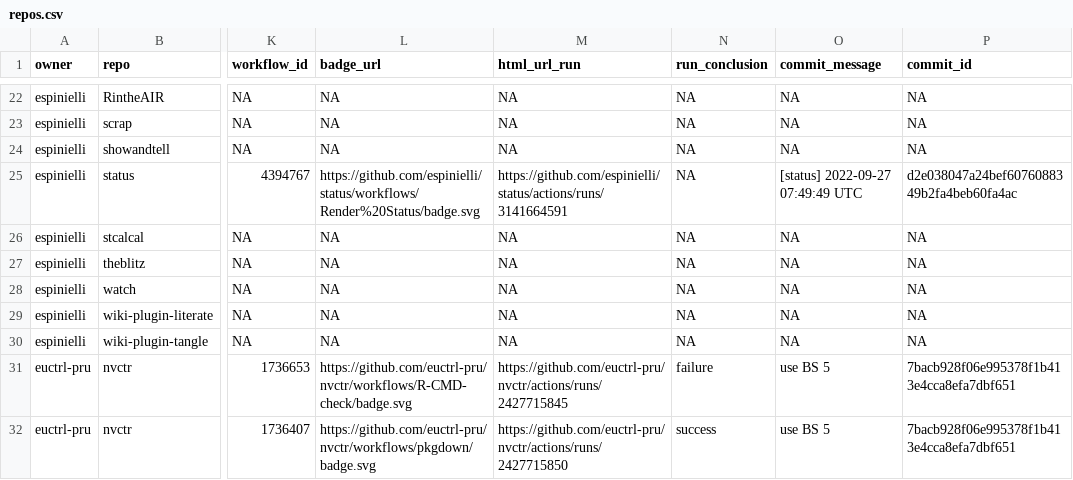
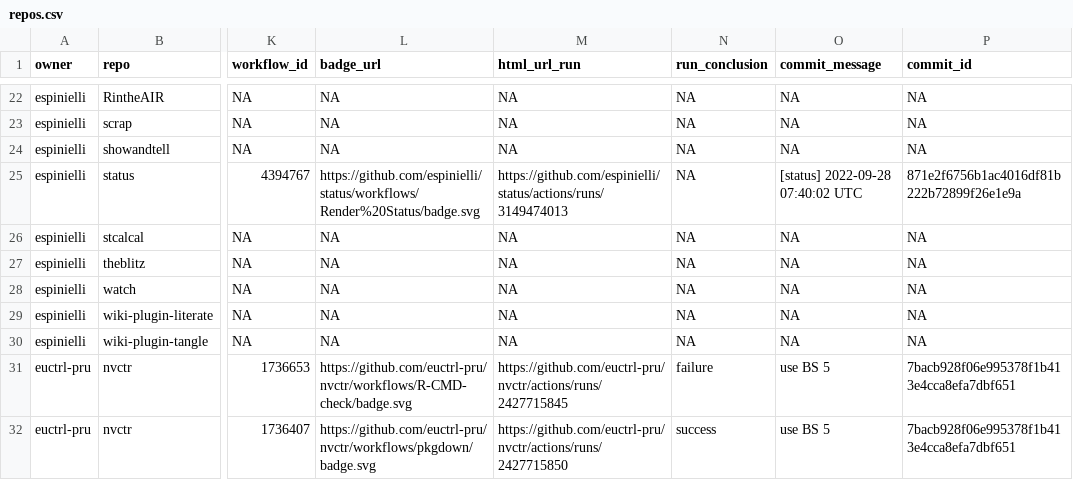
Before and after one commit to espinielli/status, a CSV file: repos.csv, drawn as a sheet; only a part is shown, gaps mark what is left out; the diff names each change by its address in the sheet, - before the commit and + after, or states it on an @@ line.

```diff
--- a/repos.csv
+++ b/repos.csv
-M25 (html_url_run): https://github.com/espinielli/status/actions/runs/3141664591
+M25 (html_url_run): https://github.com/espinielli/status/actions/runs/3149474013
-O25 (commit_message): [status] 2022-09-27 07:49:49 UTC
+O25 (commit_message): [status] 2022-09-28 07:40:02 UTC
-P25 (commit_id): d2e038047a24bef6076088349b2fa4beb60fa4ac
+P25 (commit_id): 871e2f6756b1ac4016df81b222b72899f26e1e9a
```
Also changed, not shown: 1 other file.
